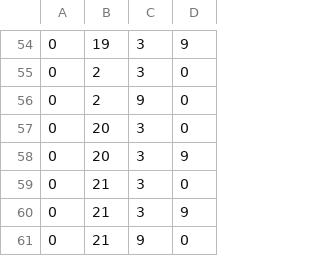
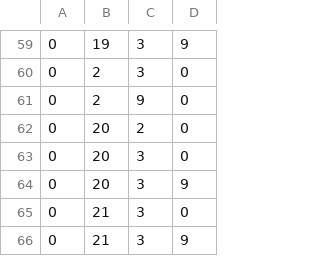
Before and after one commit to ChatgaraTech/OpenForesia, a TSV file: Documentation/Etat/sorts-exerces.tsv, drawn as a sheet; only a part is shown, gaps mark what is left out; the shorter side is filled out with more unchanged rows; the diff covers the shown part only; the diff names each change by its address in the sheet, - before the commit and + after, or states it on an @@ line.

```diff
--- a/Documentation/Etat/sorts-exerces.tsv
+++ b/Documentation/Etat/sorts-exerces.tsv
+row 62: 0 | 20 | 2 | 0
```
Also changed, not shown: 17 added rows elsewhere in this file, Documentation/Etat/objets-exerces.tsv, 21 other files.
